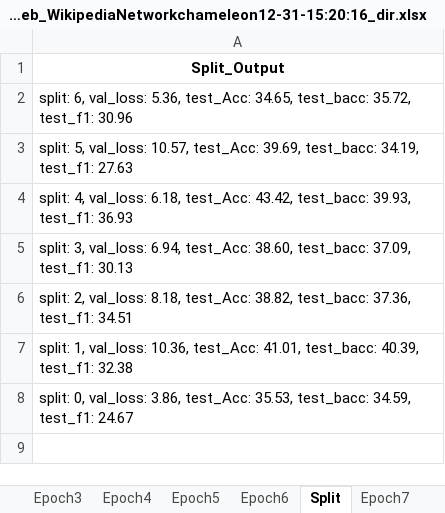
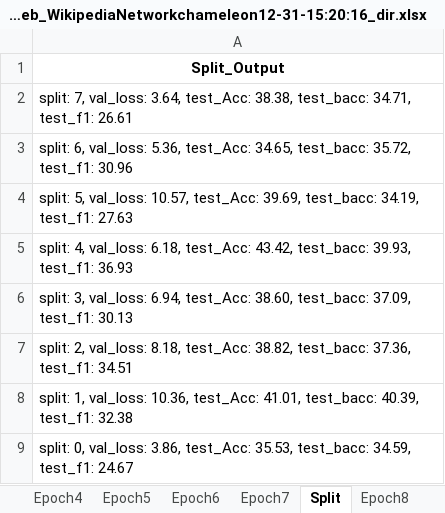
Before and after one commit to Qin87/magnetMain, an Excel workbook: TrueAug_Cheb_WikipediaNetworkchameleon12-31-15:20:16_dir.xlsx, sheet Split, drawn as a sheet; values as stored, in another font and other column widths than the file's, no borders; the diff names each change by its address in the sheet, - before the commit and + after, or states it on an @@ line.

```diff
--- a/TrueAug_Cheb_WikipediaNetworkchameleon12-31-15:20:16_dir.xlsx (sheet Split)
+++ b/TrueAug_Cheb_WikipediaNetworkchameleon12-31-15:20:16_dir.xlsx (sheet Split)
+sheet tab: Epoch8
@@ sheet tab order changed: Epoch4 | Epoch5 | Epoch6 | Epoch7 | Split | Epoch8 @@
+row 2: split: 7, val_loss: 3.64, test_Acc: 38.38, test_bacc: 34.71, test_f1: 26.61
```
Also changed, not shown: sheet Epoch7, TrueAug_APPNP_WikipediaNetworkchameleon12-31-13:37:01_dir.xlsx, TrueAug_DiG_WikipediaNetworkchameleon12-31-13:35:21_dir.xlsx, 22 other files.
